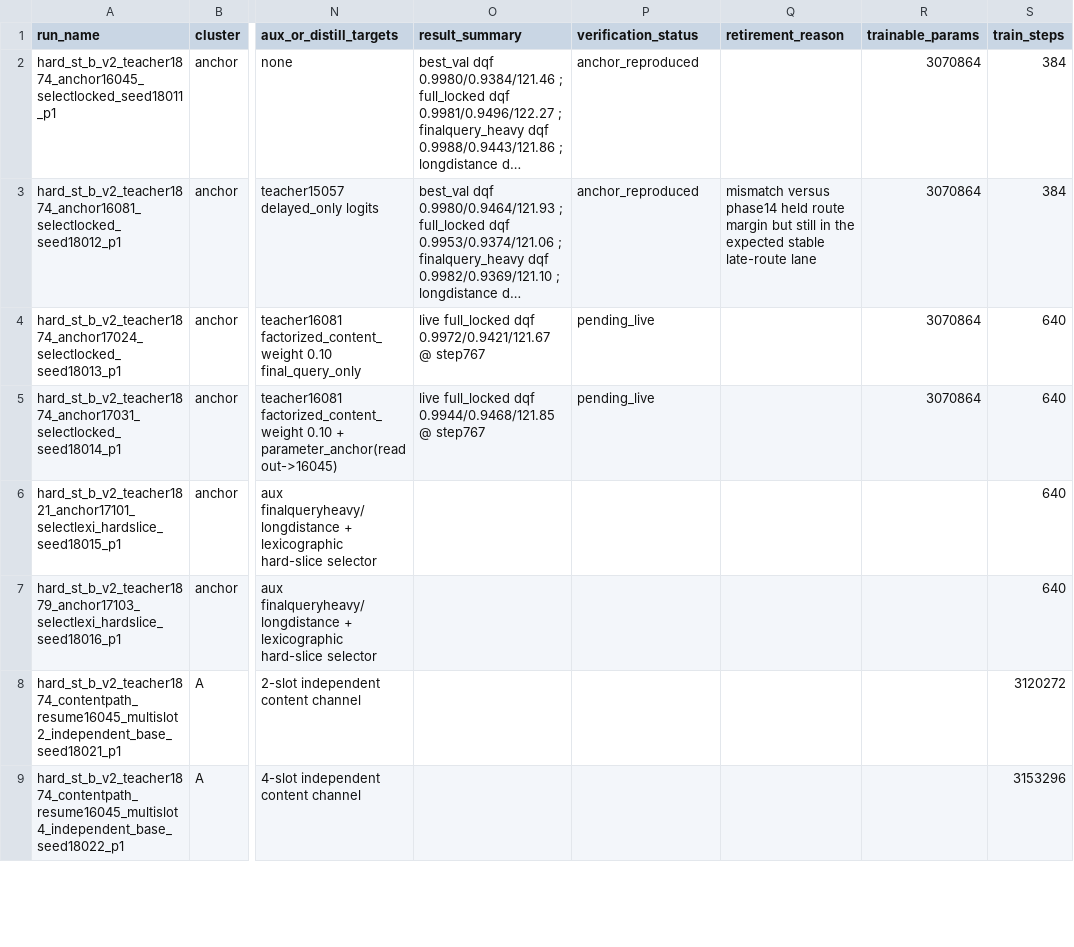
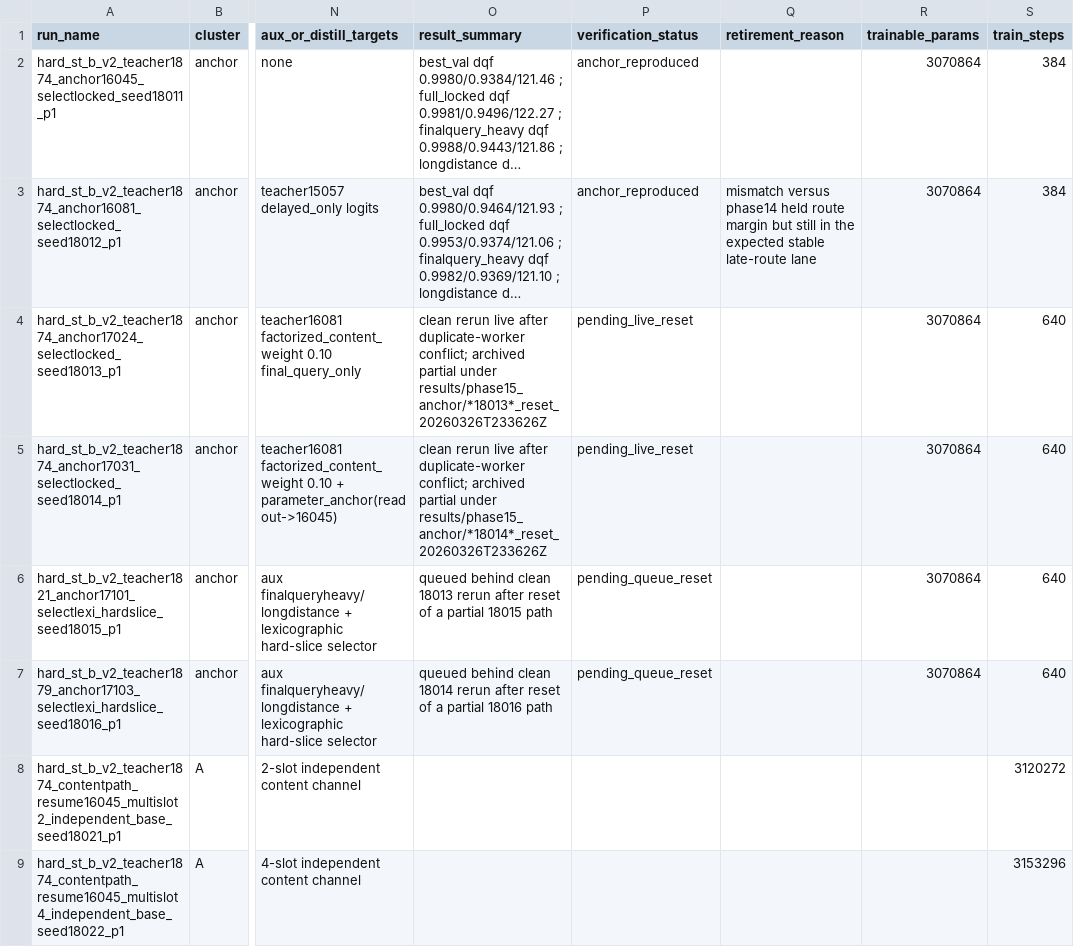
Before and after one commit to catid/gnn2, a CSV file: docs/phase15_run_matrix.csv, drawn as a sheet; only a part is shown, gaps mark what is left out; long unchanged cells end in …; the diff names each change by its address in the sheet, - before the commit and + after, or states it on an @@ line.

Commit message:
Record phase15 queue reset

```diff
--- a/docs/phase15_run_matrix.csv
+++ b/docs/phase15_run_matrix.csv
-O4 (result_summary): live full_locked dqf 0.9972/0.9421/121.67 @ step767
+O4 (result_summary): clean rerun live after duplicate-worker conflict; archived partial under results/phase15_anchor/*18013*_reset_20260326T233626Z
-P4:P5 (verification_status): pending_live
+P4:P5 (verification_status): pending_live_reset
-O5 (result_summary): live full_locked dqf 0.9944/0.9468/121.85 @ step767
+O5 (result_summary): clean rerun live after duplicate-worker conflict; archived partial under results/phase15_anchor/*18014*_reset_20260326T233626Z
-O6 (result_summary): (empty)
+O6 (result_summary): queued behind clean 18013 rerun after reset of a partial 18015 path
-P6:P7 (verification_status): (empty)
+P6:P7 (verification_status): pending_queue_reset
-R6:R7 (trainable_params): (empty)
+R6:R7 (trainable_params): 3070864
-O7 (result_summary): (empty)
+O7 (result_summary): queued behind clean 18014 rerun after reset of a partial 18016 path
```
Also changed, not shown: 1 other file.
